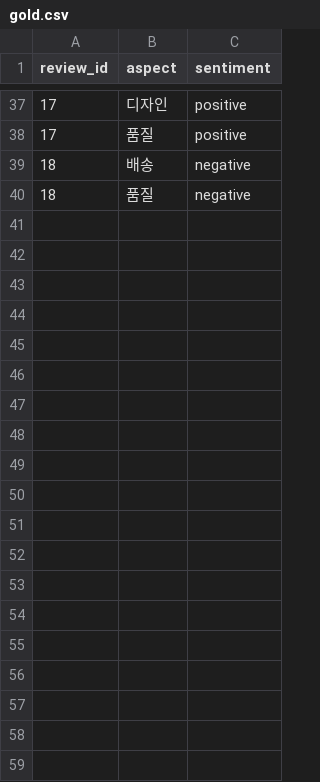
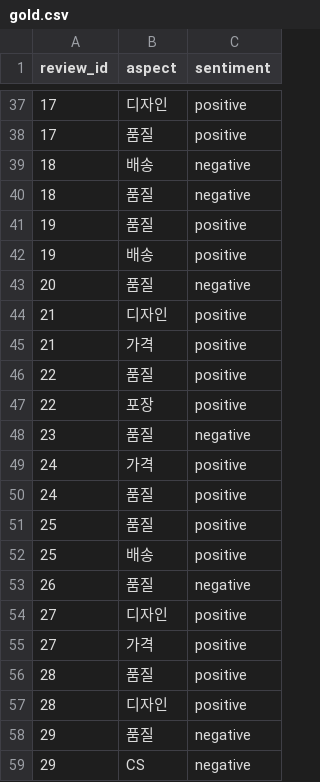
Before and after one commit to dhwldrjekd1/reviewlens-, a CSV file: reviewlens/data/gold.csv, drawn as a sheet; only a part is shown, gaps mark what is left out; the diff covers the shown part only; the diff names each change by its address in the sheet, - before the commit and + after, or states it on an @@ line.

Commit message:
데모 데이터 확대 + 국립국어원 ABSA로 속성 카테고리 학습
- gold 39→101(상품 6→15·리뷰 18→55) 확대 재측정: 규칙 0.91 / LLM 0.88 / 학습분류기 0.93
- eval.py를 DB 비의존으로 리팩터(분석기 직접 실행, LLM은 'llm' 인자로 선택)
- 국립국어원 ABSA 말뭉치(쇼핑 776문서)로 속성 카테고리 탐지(ACD) linear probing 학습: micro-F1 0.66 > baseline 0.62
- 말뭉치는 라이선스상 비공개(.gitignore), 코드·결과만 공개
- README·README1(쉬운 설명서)·기획서 갱신

```diff
--- a/reviewlens/data/gold.csv
+++ b/reviewlens/data/gold.csv
+row 41: 19 | 품질 | positive
+row 42: 19 | 배송 | positive
+row 43: 20 | 품질 | negative
+row 44: 21 | 디자인 | positive
+row 45: 21 | 가격 | positive
+row 46: 22 | 품질 | positive
+row 47: 22 | 포장 | positive
+row 48: 23 | 품질 | negative
+row 49: 24 | 가격 | positive
+row 50: 24 | 품질 | positive
+row 51: 25 | 품질 | positive
+row 52: 25 | 배송 | positive
+row 53: 26 | 품질 | negative
+row 54: 27 | 디자인 | positive
+row 55: 27 | 가격 | positive
+row 56: 28 | 품질 | positive
+row 57: 28 | 디자인 | positive
+row 58: 29 | 품질 | negative
+row 59: 29 | CS | negative
```
Also changed, not shown: 43 added rows elsewhere in this file, reviewlens/data/reviews.csv, 8 other files.
